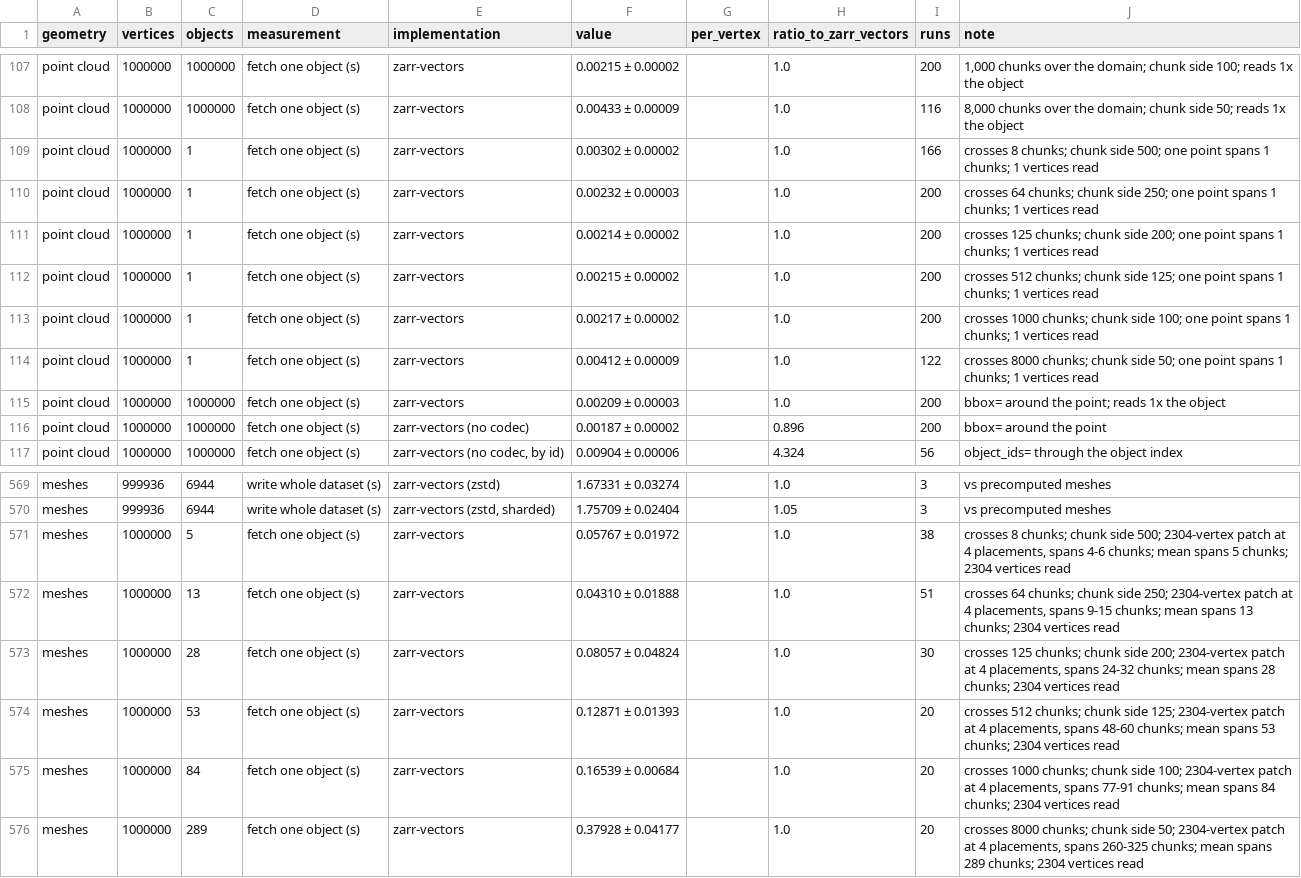
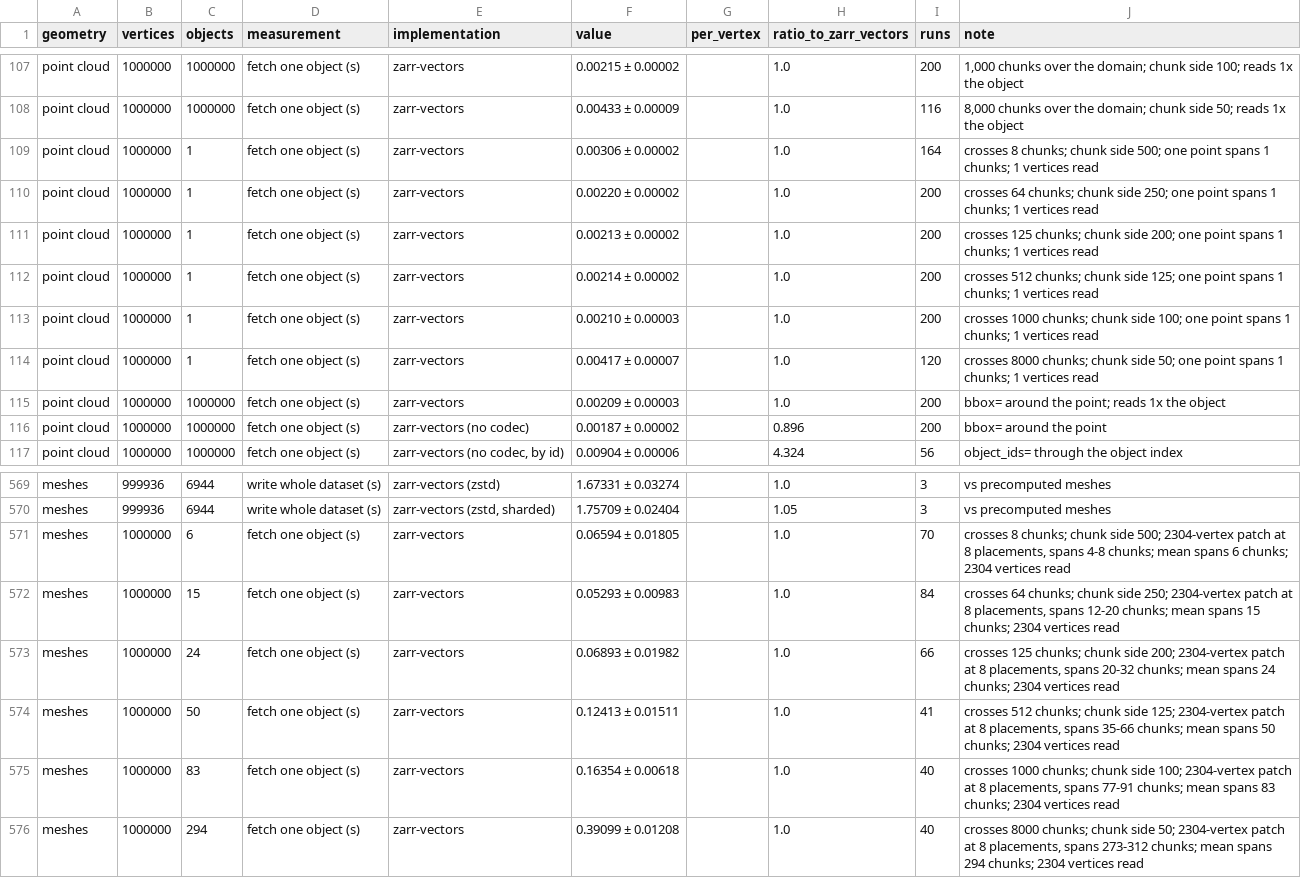
Before and after one commit to AllenInstitute/zarr-vectors-tools, a CSV file: benchmarks/paper/results/supplementary_table.csv, drawn as a sheet; only a part is shown, gaps mark what is left out; the diff covers the shown part only.

```diff
--- a/benchmarks/paper/results/supplementary_table.csv
+++ b/benchmarks/paper/results/supplementary_table.csv
@@ -108,8 +108,8 @@ point cloud,1000000,1000000,fetch one object (s),zarr-vectors,0.00215 ± 0.00002
 point cloud,1000000,1000000,fetch one object (s),zarr-vectors,0.00433 ± 0.00009,,1.0,116,"8,000 chunks over the domain; chunk side 50; reads 1x the object"
-point cloud,1000000,1,fetch one object (s),zarr-vectors,0.00302 ± 0.00002,,1.0,166,crosses 8 chunks; chunk side 500; one point spans 1 chunks; 1 vertices read
-point cloud,1000000,1,fetch one object (s),zarr-vectors,0.00232 ± 0.00003,,1.0,200,crosses 64 chunks; chunk side 250; one point spans 1 chunks; 1 vertices read
-point cloud,1000000,1,fetch one object (s),zarr-vectors,0.00214 ± 0.00002,,1.0,200,crosses 125 chunks; chunk side 200; one point spans 1 chunks; 1 vertices read
-point cloud,1000000,1,fetch one object (s),zarr-vectors,0.00215 ± 0.00002,,1.0,200,crosses 512 chunks; chunk side 125; one point spans 1 chunks; 1 vertices read
-point cloud,1000000,1,fetch one object (s),zarr-vectors,0.00217 ± 0.00002,,1.0,200,crosses 1000 chunks; chunk side 100; one point spans 1 chunks; 1 vertices read
-point cloud,1000000,1,fetch one object (s),zarr-vectors,0.00412 ± 0.00009,,1.0,122,crosses 8000 chunks; chunk side 50; one point spans 1 chunks; 1 vertices read
+point cloud,1000000,1,fetch one object (s),zarr-vectors,0.00306 ± 0.00002,,1.0,164,crosses 8 chunks; chunk side 500; one point spans 1 chunks; 1 vertices read
+point cloud,1000000,1,fetch one object (s),zarr-vectors,0.00220 ± 0.00002,,1.0,200,crosses 64 chunks; chunk side 250; one point spans 1 chunks; 1 vertices read
+point cloud,1000000,1,fetch one object (s),zarr-vectors,0.00213 ± 0.00002,,1.0,200,crosses 125 chunks; chunk side 200; one point spans 1 chunks; 1 vertices read
+point cloud,1000000,1,fetch one object (s),zarr-vectors,0.00214 ± 0.00002,,1.0,200,crosses 512 chunks; chunk side 125; one point spans 1 chunks; 1 vertices read
+point cloud,1000000,1,fetch one object (s),zarr-vectors,0.00210 ± 0.00003,,1.0,200,crosses 1000 chunks; chunk side 100; one point spans 1 chunks; 1 vertices read
+point cloud,1000000,1,fetch one object (s),zarr-vectors,0.00417 ± 0.00007,,1.0,120,crosses 8000 chunks; chunk side 50; one point spans 1 chunks; 1 vertices read
 point cloud,1000000,1000000,fetch one object (s),zarr-vectors,0.00209 ± 0.00003,,1.0,200,bbox= around the point; reads 1x the object
@@ -570,7 +570,7 @@ meshes,999936,6944,write whole dataset (s),zarr-vectors (zstd),1.67331 ± 0.0327
 meshes,999936,6944,write whole dataset (s),"zarr-vectors (zstd, sharded)",1.75709 ± 0.02404,,1.05,3,vs precomputed meshes
-meshes,1000000,5,fetch one object (s),zarr-vectors,0.05767 ± 0.01972,,1.0,38,"crosses 8 chunks; chunk side 500; 2304-vertex patch at 4 placements, spans 4-6 chunks; mean spans 5 chunks; 2304 vertices read"
-meshes,1000000,13,fetch one object (s),zarr-vectors,0.04310 ± 0.01888,,1.0,51,"crosses 64 chunks; chunk side 250; 2304-vertex patch at 4 placements, spans 9-15 chunks; mean spans 13 chunks; 2304 vertices read"
-meshes,1000000,28,fetch one object (s),zarr-vectors,0.08057 ± 0.04824,,1.0,30,"crosses 125 chunks; chunk side 200; 2304-vertex patch at 4 placements, spans 24-32 chunks; mean spans 28 chunks; 2304 vertices read"
-meshes,1000000,53,fetch one object (s),zarr-vectors,0.12871 ± 0.01393,,1.0,20,"crosses 512 chunks; chunk side 125; 2304-vertex patch at 4 placements, spans 48-60 chunks; mean spans 53 chunks; 2304 vertices read"
-meshes,1000000,84,fetch one object (s),zarr-vectors,0.16539 ± 0.00684,,1.0,20,"crosses 1000 chunks; chunk side 100; 2304-vertex patch at 4 placements, spans 77-91 chunks; mean spans 84 chunks; 2304 vertices read"
-meshes,1000000,289,fetch one object (s),zarr-vectors,0.37928 ± 0.04177,,1.0,20,"crosses 8000 chunks; chunk side 50; 2304-vertex patch at 4 placements, spans 260-325 chunks; mean spans 289 chunks; 2304 vertices read"
+meshes,1000000,6,fetch one object (s),zarr-vectors,0.06594 ± 0.01805,,1.0,70,"crosses 8 chunks; chunk side 500; 2304-vertex patch at 8 placements, spans 4-8 chunks; mean spans 6 chunks; 2304 vertices read"
+meshes,1000000,15,fetch one object (s),zarr-vectors,0.05293 ± 0.00983,,1.0,84,"crosses 64 chunks; chunk side 250; 2304-vertex patch at 8 placements, spans 12-20 chunks; mean spans 15 chunks; 2304 vertices read"
+meshes,1000000,24,fetch one object (s),zarr-vectors,0.06893 ± 0.01982,,1.0,66,"crosses 125 chunks; chunk side 200; 2304-vertex patch at 8 placements, spans 20-32 chunks; mean spans 24 chunks; 2304 vertices read"
+meshes,1000000,50,fetch one object (s),zarr-vectors,0.12413 ± 0.01511,,1.0,41,"crosses 512 chunks; chunk side 125; 2304-vertex patch at 8 placements, spans 35-66 chunks; mean spans 50 chunks; 2304 vertices read"
+meshes,1000000,83,fetch one object (s),zarr-vectors,0.16354 ± 0.00618,,1.0,40,"crosses 1000 chunks; chunk side 100; 2304-vertex patch at 8 placements, spans 77-91 chunks; mean spans 83 chunks; 2304 vertices read"
+meshes,1000000,294,fetch one object (s),zarr-vectors,0.39099 ± 0.01208,,1.0,40,"crosses 8000 chunks; chunk side 50; 2304-vertex patch at 8 placements, spans 273-312 chunks; mean spans 294 chunks; 2304 vertices read"
```
Also changed, not shown: 8 edited cells elsewhere in this file, benchmarks/paper/results/large/measurements.csv, benchmarks/paper/results/large/supplementary_table.csv, 47 other files.
